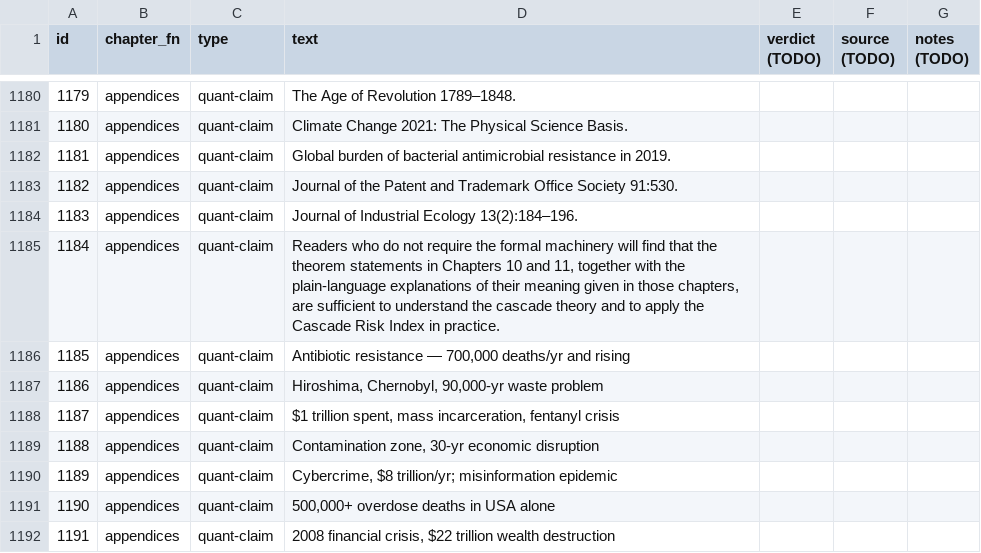
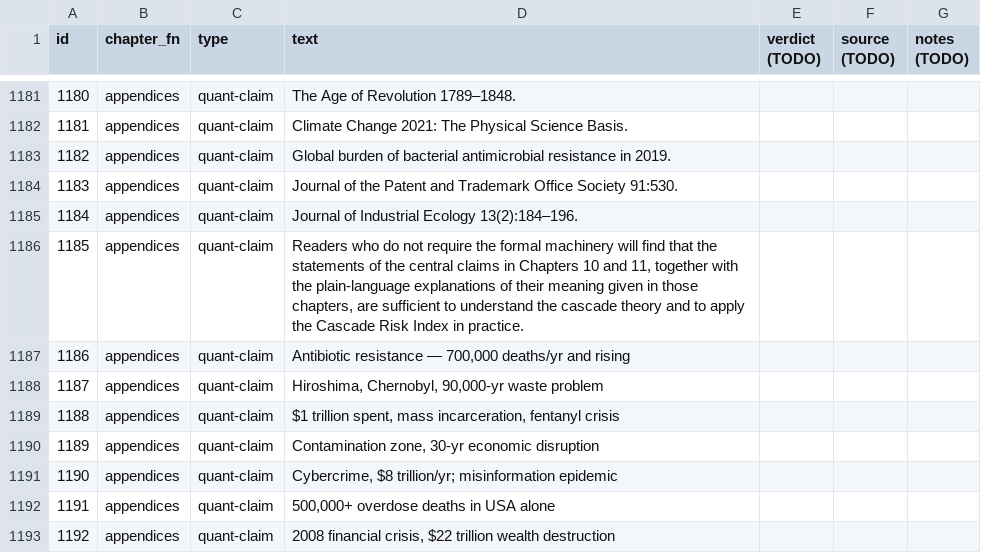
Before and after one commit to HAFDIAHMED/moresmorep, a CSV file: revision/claims_register.csv, drawn as a sheet; only a part is shown, gaps mark what is left out; addresses are those after the commit; the diff covers the shown part only; the diff names each change by its address in the sheet, - before the commit and + after, or states it on an @@ line.

```diff
--- a/revision/claims_register.csv
+++ b/revision/claims_register.csv
@@ column A (id) renumbered from row 1058 down @@
-D1186 (text): …that the theorem statements in Chapters…
+D1186 (text): …that the statements of the central claims in Chapters…
```
Also changed, not shown: 1 added row and 4 edited cells elsewhere in this file, 5 other files.
